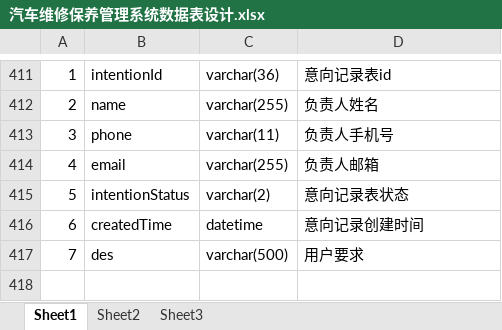
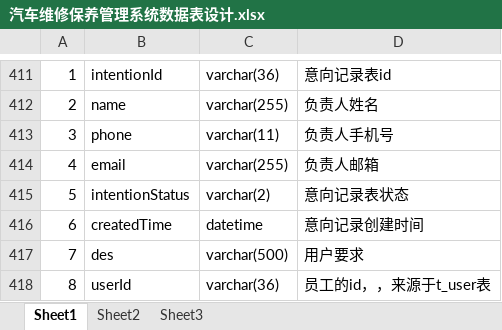
Before and after one commit to GZWgssmart/AutoPlatform, an Excel workbook: documents/汽车维修保养管理系统数据表设计.xlsx, sheet Sheet1, drawn as a sheet; only a part is shown, gaps mark what is left out; values as stored, in another font and other column widths than the file's, no borders; the diff names each change by its address in the sheet, - before the commit and + after, or states it on an @@ line.

```diff
--- a/documents/汽车维修保养管理系统数据表设计.xlsx (sheet Sheet1)
+++ b/documents/汽车维修保养管理系统数据表设计.xlsx (sheet Sheet1)
+row 418: 8 | userId | varchar(36) | 员工的id，，来源于t_user表
```
Also changed, not shown: 4 other files.
